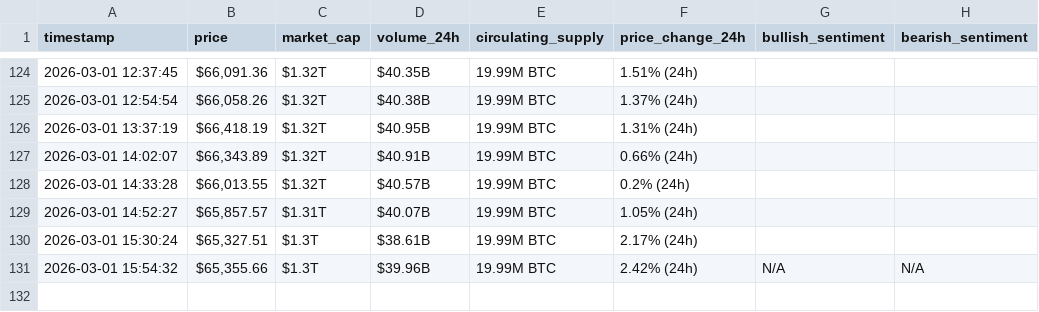
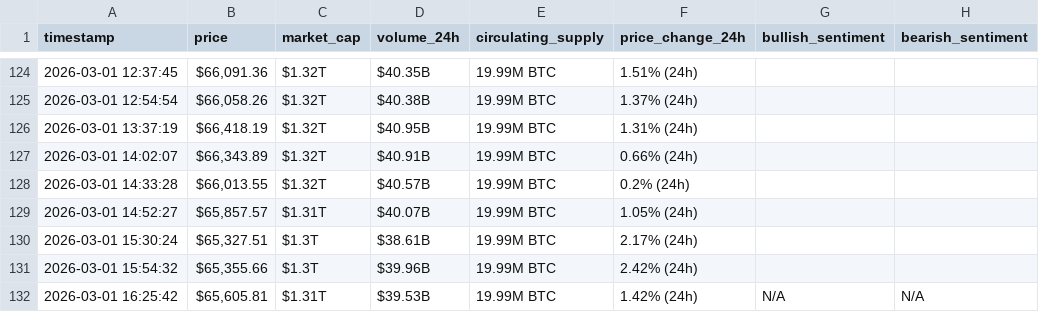
Before and after one commit to Rami-001/webscraping-automation, a CSV file: bitcoin_hourly_data.csv, drawn as a sheet; only a part is shown, gaps mark what is left out.

```diff
--- a/bitcoin_hourly_data.csv
+++ b/bitcoin_hourly_data.csv
@@ -130,2 +130,3 @@ timestamp,price,market_cap,volume_24h,circulating_supply,price_change_24h,bullis
 2026-03-01 15:30:24,"$65,327.51",$1.3T,$38.61B,19.99M BTC,2.17% (24h),,
-2026-03-01 15:54:32,"$65,355.66",$1.3T,$39.96B,19.99M BTC,2.42% (24h),N/A,N/A
+2026-03-01 15:54:32,"$65,355.66",$1.3T,$39.96B,19.99M BTC,2.42% (24h),,
+2026-03-01 16:25:42,"$65,605.81",$1.31T,$39.53B,19.99M BTC,1.42% (24h),N/A,N/A
```
